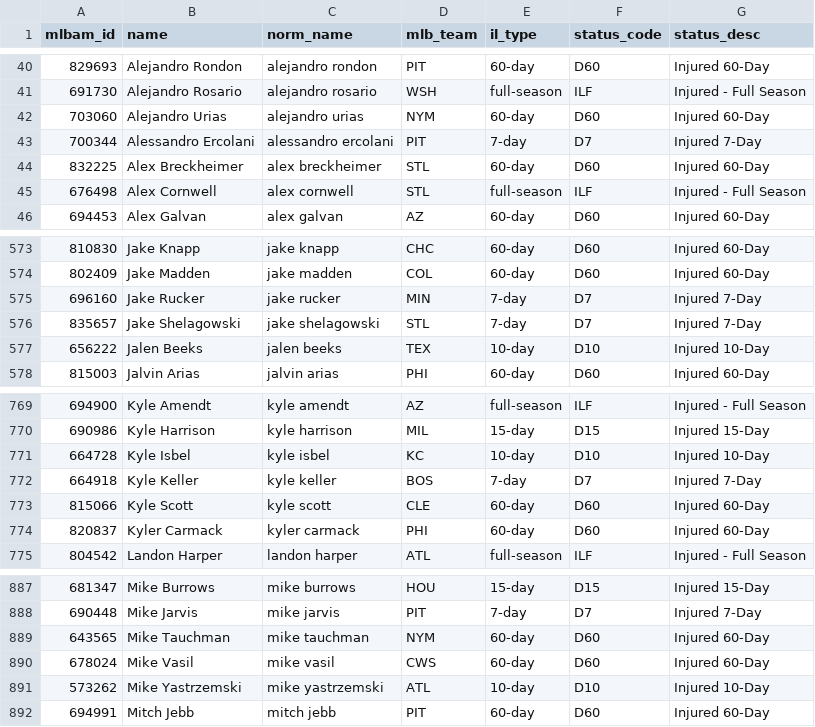
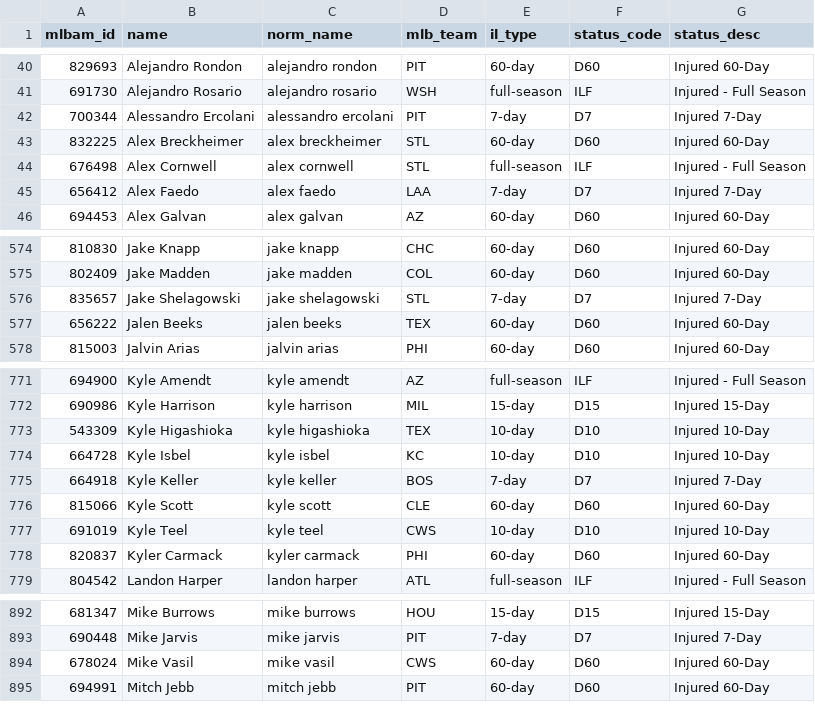
Before and after one commit to TheBigBadYeti/yardcocks-ratings, a CSV file: data/injuries/il_status.csv, drawn as a sheet; only a part is shown, gaps mark what is left out; the diff covers the shown part only.

```diff
--- a/data/injuries/il_status.csv
+++ b/data/injuries/il_status.csv
@@ -41,3 +41,2 @@ mlbam_id,name,norm_name,mlb_team,il_type,status_code,status_desc
 691730,Alejandro Rosario,alejandro rosario,WSH,full-season,ILF,Injured - Full Season
-703060,Alejandro Urias,alejandro urias,NYM,60-day,D60,Injured 60-Day
 700344,Alessandro Ercolani,alessandro ercolani,PIT,7-day,D7,Injured 7-Day
@@ -45,2 +44,3 @@ mlbam_id,name,norm_name,mlb_team,il_type,status_code,status_desc
 676498,Alex Cornwell,alex cornwell,STL,full-season,ILF,Injured - Full Season
+656412,Alex Faedo,alex faedo,LAA,7-day,D7,Injured 7-Day
 694453,Alex Galvan,alex galvan,AZ,60-day,D60,Injured 60-Day
@@ -574,5 +575,4 @@ mlbam_id,name,norm_name,mlb_team,il_type,status_code,status_desc
 802409,Jake Madden,jake madden,COL,60-day,D60,Injured 60-Day
-696160,Jake Rucker,jake rucker,MIN,7-day,D7,Injured 7-Day
 835657,Jake Shelagowski,jake shelagowski,STL,7-day,D7,Injured 7-Day
-656222,Jalen Beeks,jalen beeks,TEX,10-day,D10,Injured 10-Day
+656222,Jalen Beeks,jalen beeks,TEX,60-day,D60,Injured 60-Day
 815003,Jalvin Arias,jalvin arias,PHI,60-day,D60,Injured 60-Day
@@ -770,2 +772,3 @@ mlbam_id,name,norm_name,mlb_team,il_type,status_code,status_desc
 690986,Kyle Harrison,kyle harrison,MIL,15-day,D15,Injured 15-Day
+543309,Kyle Higashioka,kyle higashioka,TEX,10-day,D10,Injured 10-Day
 664728,Kyle Isbel,kyle isbel,KC,10-day,D10,Injured 10-Day
@@ -773,2 +776,3 @@ mlbam_id,name,norm_name,mlb_team,il_type,status_code,status_desc
 815066,Kyle Scott,kyle scott,CLE,60-day,D60,Injured 60-Day
+691019,Kyle Teel,kyle teel,CWS,10-day,D10,Injured 10-Day
 820837,Kyler Carmack,kyler carmack,PHI,60-day,D60,Injured 60-Day
@@ -888,5 +893,3 @@ mlbam_id,name,norm_name,mlb_team,il_type,status_code,status_desc
 690448,Mike Jarvis,mike jarvis,PIT,7-day,D7,Injured 7-Day
-643565,Mike Tauchman,mike tauchman,NYM,60-day,D60,Injured 60-Day
 678024,Mike Vasil,mike vasil,CWS,60-day,D60,Injured 60-Day
-573262,Mike Yastrzemski,mike yastrzemski,ATL,10-day,D10,Injured 10-Day
 694991,Mitch Jebb,mitch jebb,PIT,60-day,D60,Injured 60-Day
```
Also changed, not shown: 11 added rows, 3 removed rows and 9 edited cells elsewhere in this file, data/injuries/returning.csv, data/recency/recent_fpg.csv, 2 other files.
